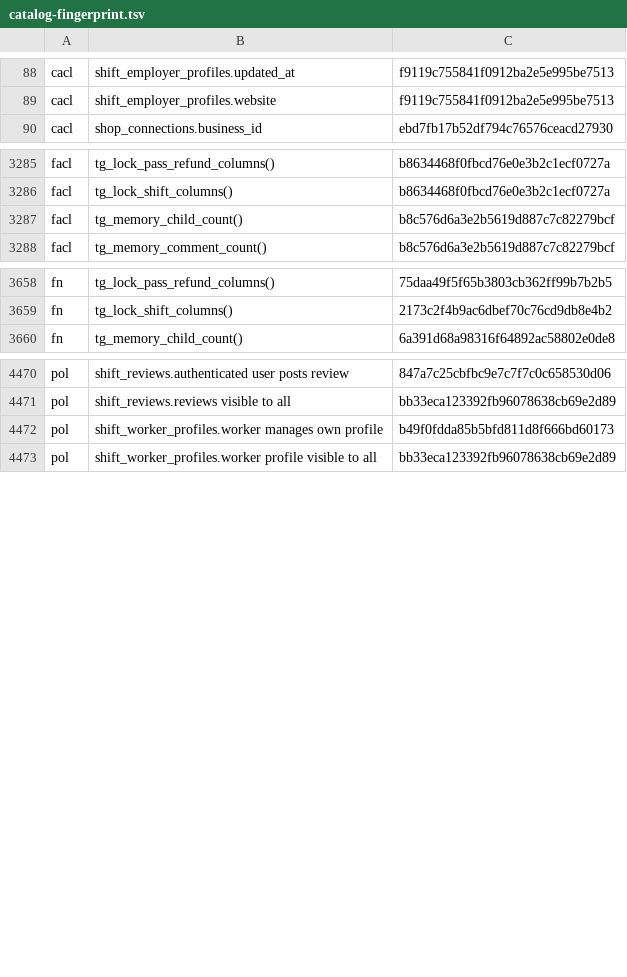
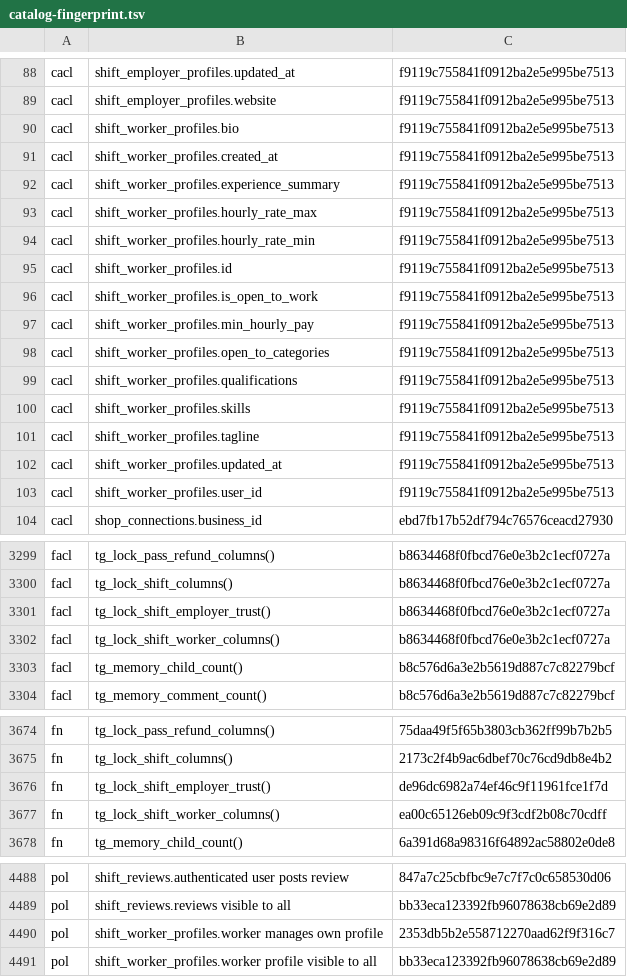
Before and after one commit to Sheltieboy/oneshetland, a TSV file: supabase/production/catalog-fingerprint.tsv, drawn as a sheet; only a part is shown, gaps mark what is left out; the diff covers the shown part only.

```diff
--- a/supabase/production/catalog-fingerprint.tsv
+++ b/supabase/production/catalog-fingerprint.tsv
@@ -89,2 +89,16 @@ cacl	shift_employer_profiles.updated_at	f9119c755841f0912ba2e5e995be7513
 cacl	shift_employer_profiles.website	f9119c755841f0912ba2e5e995be7513
+cacl	shift_worker_profiles.bio	f9119c755841f0912ba2e5e995be7513
+cacl	shift_worker_profiles.created_at	f9119c755841f0912ba2e5e995be7513
+cacl	shift_worker_profiles.experience_summary	f9119c755841f0912ba2e5e995be7513
+cacl	shift_worker_profiles.hourly_rate_max	f9119c755841f0912ba2e5e995be7513
+cacl	shift_worker_profiles.hourly_rate_min	f9119c755841f0912ba2e5e995be7513
+cacl	shift_worker_profiles.id	f9119c755841f0912ba2e5e995be7513
+cacl	shift_worker_profiles.is_open_to_work	f9119c755841f0912ba2e5e995be7513
+cacl	shift_worker_profiles.min_hourly_pay	f9119c755841f0912ba2e5e995be7513
+cacl	shift_worker_profiles.open_to_categories	f9119c755841f0912ba2e5e995be7513
+cacl	shift_worker_profiles.qualifications	f9119c755841f0912ba2e5e995be7513
+cacl	shift_worker_profiles.skills	f9119c755841f0912ba2e5e995be7513
+cacl	shift_worker_profiles.tagline	f9119c755841f0912ba2e5e995be7513
+cacl	shift_worker_profiles.updated_at	f9119c755841f0912ba2e5e995be7513
+cacl	shift_worker_profiles.user_id	f9119c755841f0912ba2e5e995be7513
 cacl	shop_connections.business_id	ebd7fb17b52df794c76576ceacd27930
@@ -3286,2 +3300,4 @@ facl	tg_lock_pass_refund_columns()	b8634468f0fbcd76e0e3b2c1ecf0727a
 facl	tg_lock_shift_columns()	b8634468f0fbcd76e0e3b2c1ecf0727a
+facl	tg_lock_shift_employer_trust()	b8634468f0fbcd76e0e3b2c1ecf0727a
+facl	tg_lock_shift_worker_columns()	b8634468f0fbcd76e0e3b2c1ecf0727a
 facl	tg_memory_child_count()	b8c576d6a3e2b5619d887c7c82279bcf
@@ -3659,2 +3675,4 @@ fn	tg_lock_pass_refund_columns()	75daa49f5f65b3803cb362ff99b7b2b5
 fn	tg_lock_shift_columns()	2173c2f4b9ac6dbef70c76cd9db8e4b2
+fn	tg_lock_shift_employer_trust()	de96dc6982a74ef46c9f11961fce1f7d
+fn	tg_lock_shift_worker_columns()	ea00c65126eb09c9f3cdf2b08c70cdff
 fn	tg_memory_child_count()	6a391d68a98316f64892ac58802e0de8
@@ -4471,3 +4489,3 @@ pol	shift_reviews.authenticated user posts review	847a7c25cbfbc9e7c7f7c0c658530d
 pol	shift_reviews.reviews visible to all	bb33eca123392fb96078638cb69e2d89
-pol	shift_worker_profiles.worker manages own profile	b49f0fdda85b5bfd811d8f666bd60173
+pol	shift_worker_profiles.worker manages own profile	2353db5b2e558712270aad62f9f316c7
 pol	shift_worker_profiles.worker profile visible to all	bb33eca123392fb96078638cb69e2d89
```
Also changed, not shown: 2 added rows and 1 edited cell elsewhere in this file, 9 other files.
